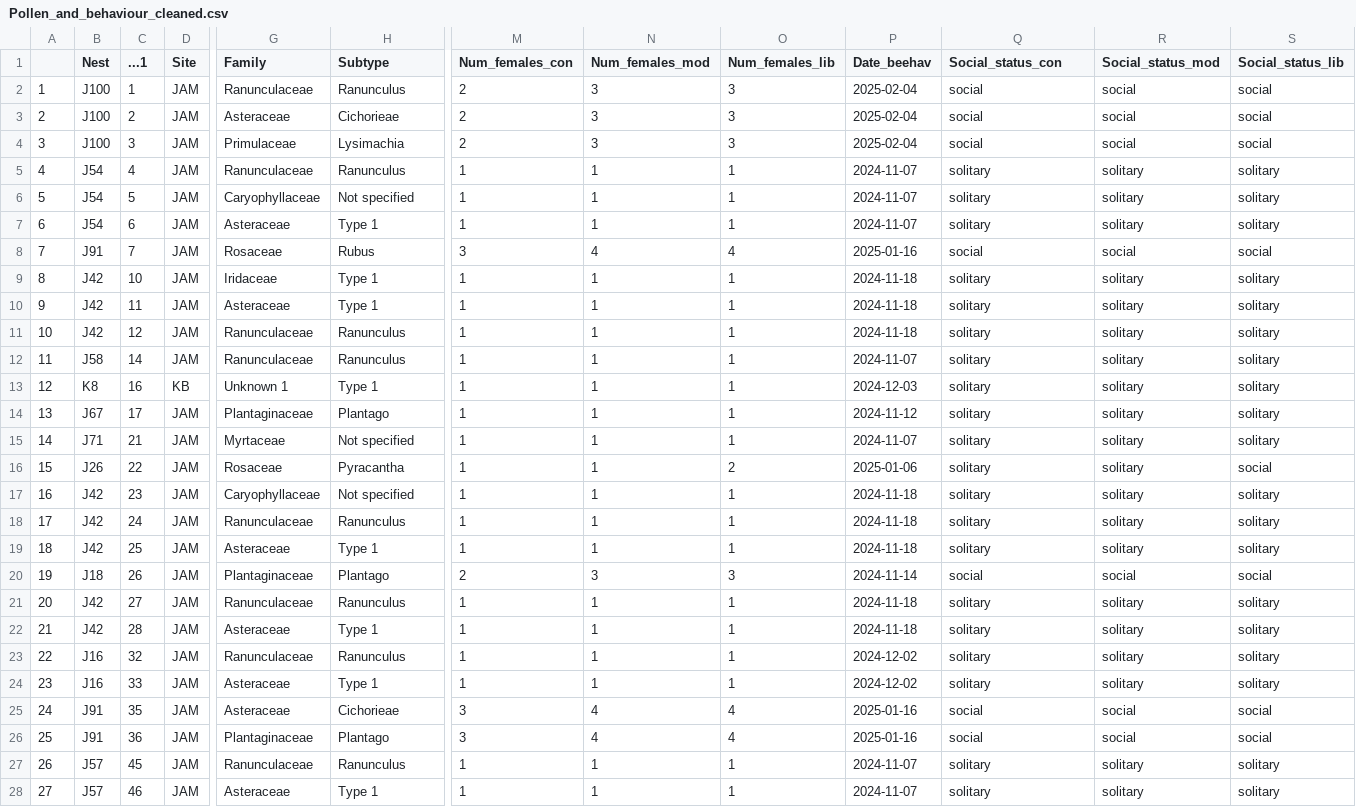
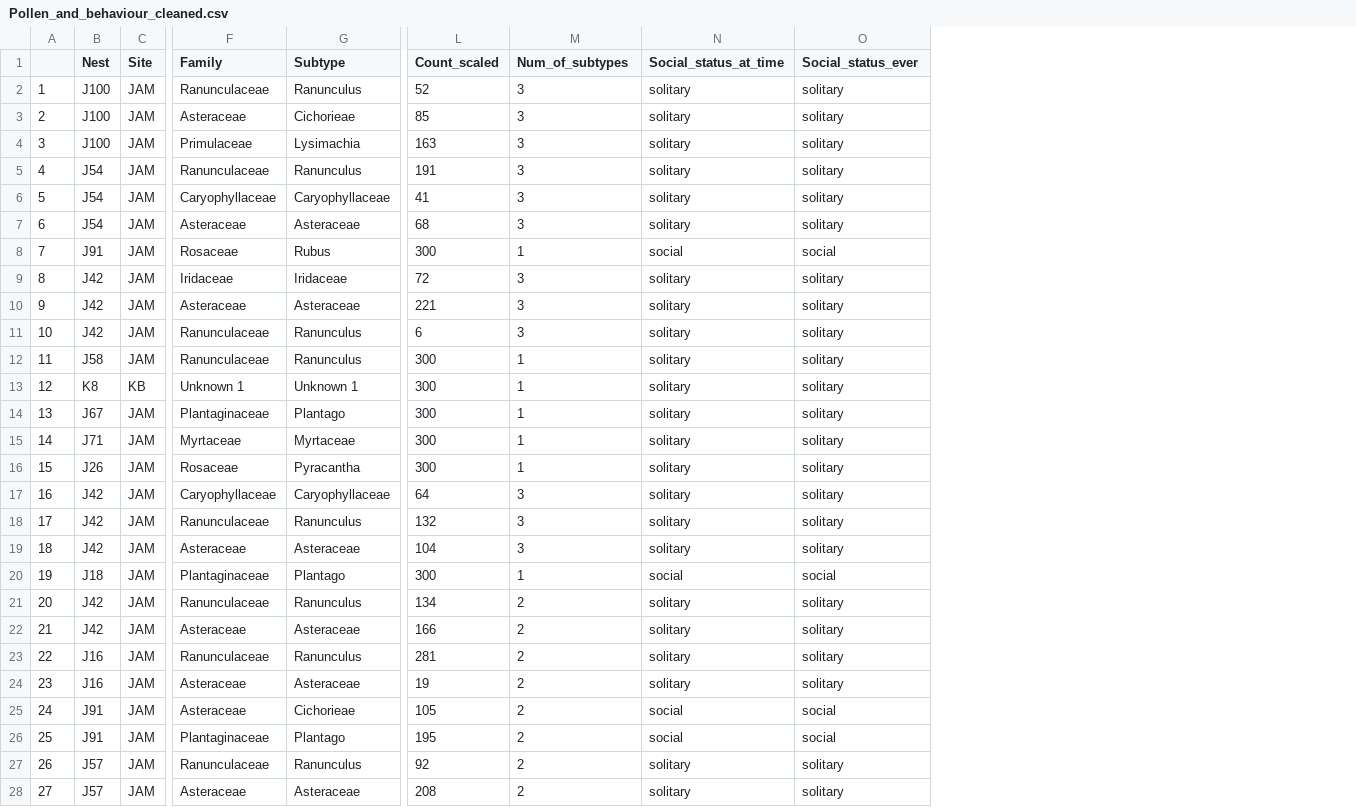
Before and after one commit to TovahKashetsky/sweat_bee_ecology, a CSV file: Data/Behaviour/Pollen_and_behaviour_cleaned.csv, drawn as a sheet; only a part is shown, gaps mark what is left out; removed rows and columns are numbered as before the commit, all else as after; the diff covers the shown part only; the diff names each change by its address in the sheet, - before the commit and + after, or states it on an @@ line.

Commit message:
Updating data and sociality

```diff
--- a/Data/Behaviour/Pollen_and_behaviour_cleaned.csv
+++ b/Data/Behaviour/Pollen_and_behaviour_cleaned.csv
-column C (...1), rows 2-28: 1 | 2 | 3 | 4 | 5 | 6 | 7 | 10 | 11 | 12 | 14 | 16 | 17 | 21 | 22 | 23 | 24 | 25 | 26 | 27 | 28 | 32 | 33 | 35 | 36 | 45 | 46
+column L (Count_scaled), rows 2-28: 52 | 85 | 163 | 191 | 41 | 68 | 300 | 72 | 221 | 6 | 300 | 300 | 300 | 300 | 300 | 64 | 132 | 104 | 300 | 134 | 166 | 281 | 19 | 105 | 195 | 92 | 208
-column N (Num_females_mod), rows 2-28: 3 | 3 | 3 | 1 | 1 | 1 | 4 | 1 | 1 | 1 | 1 | 1 | 1 | 1 | 1 | 1 | 1 | 1 | 3 | 1 | 1 | 1 | 1 | 4 | 4 | 1 | 1
-column O (Num_females_lib), rows 2-28: 3 | 3 | 3 | 1 | 1 | 1 | 4 | 1 | 1 | 1 | 1 | 1 | 1 | 1 | 2 | 1 | 1 | 1 | 3 | 1 | 1 | 1 | 1 | 4 | 4 | 1 | 1
-column P (Date_beehav), rows 2-28: 2025-02-04 | 2025-02-04 | 2025-02-04 | 2024-11-07 | 2024-11-07 | 2024-11-07 | 2025-01-16 | 2024-11-18 | 2024-11-18 | 2024-11-18 | 2024-11-07 | 2024-12-03 | 2024-11-12 | 2024-11-07 | 2025-01-06 | 2024-11-18 | 2024-11-18 | 2024-11-18 | 2024-11-14 | 2024-11-18 | 2024-11-18 | 2024-12-02 | 2024-12-02 | 2025-01-16 | 2025-01-16 | 2024-11-07 | 2024-11-07
-column S (Social_status_lib), rows 2-28: social | social | social | solitary | solitary | solitary | social | solitary | solitary | solitary | solitary | solitary | solitary | solitary | social | solitary | solitary | solitary | social | solitary | solitary | solitary | solitary | social | social | solitary | solitary
-M1: Num_females_con
+M1: Num_of_subtypes
-N1: Social_status_con
+N1: Social_status_at_time
-O1: Social_status_mod
+O1: Social_status_ever
-M2:M4 (Num_of_subtypes): 2
+M2:M4 (Num_of_subtypes): 3
-N2:N4 (Social_status_at_time): social
+N2:N4 (Social_status_at_time): solitary
-O2:O4 (Social_status_ever): social
+O2:O4 (Social_status_ever): solitary
-M5:M7 (Num_of_subtypes): 1
+M5:M7 (Num_of_subtypes): 3
-G6 (Subtype): Not specified
+G6 (Subtype): Caryophyllaceae
-G7 (Subtype): Type 1
+G7 (Subtype): Asteraceae
-M8 (Num_of_subtypes): 3
+M8 (Num_of_subtypes): 1
-G9 (Subtype): Type 1
+G9 (Subtype): Iridaceae
-M9:M11 (Num_of_subtypes): 1
+M9:M11 (Num_of_subtypes): 3
-G10 (Subtype): Type 1
+G10 (Subtype): Asteraceae
-G13 (Subtype): Type 1
+G13 (Subtype): Unknown 1
-G15 (Subtype): Not specified
+G15 (Subtype): Myrtaceae
-G17 (Subtype): Not specified
+G17 (Subtype): Caryophyllaceae
-M17:M19 (Num_of_subtypes): 1
+M17:M19 (Num_of_subtypes): 3
-G19 (Subtype): Type 1
+G19 (Subtype): Asteraceae
-M20 (Num_of_subtypes): 2
+M20 (Num_of_subtypes): 1
-M21:M24 (Num_of_subtypes): 1
+M21:M24 (Num_of_subtypes): 2
-G22 (Subtype): Type 1
+G22 (Subtype): Asteraceae
-G24 (Subtype): Type 1
+G24 (Subtype): Asteraceae
-M25:M26 (Num_of_subtypes): 3
+M25:M26 (Num_of_subtypes): 2
-M27:M28 (Num_of_subtypes): 1
+M27:M28 (Num_of_subtypes): 2
-G28 (Subtype): Type 1
+G28 (Subtype): Asteraceae
```
Also changed, not shown: 64 edited cells elsewhere in this file, Data/Behaviour/Video_logs_summary.csv, Data/Paint_ID/Paint_IDs_JAM.csv, 7 other files.
